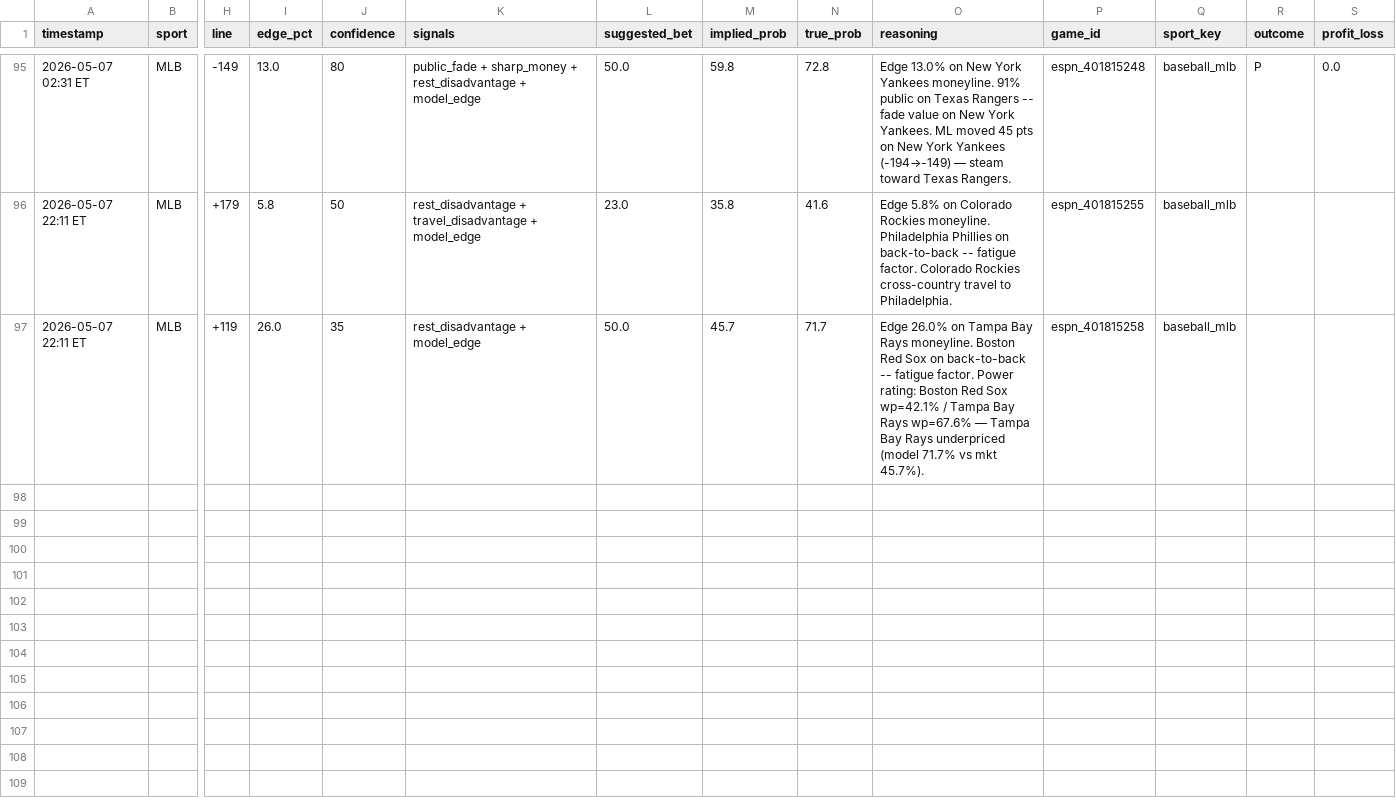
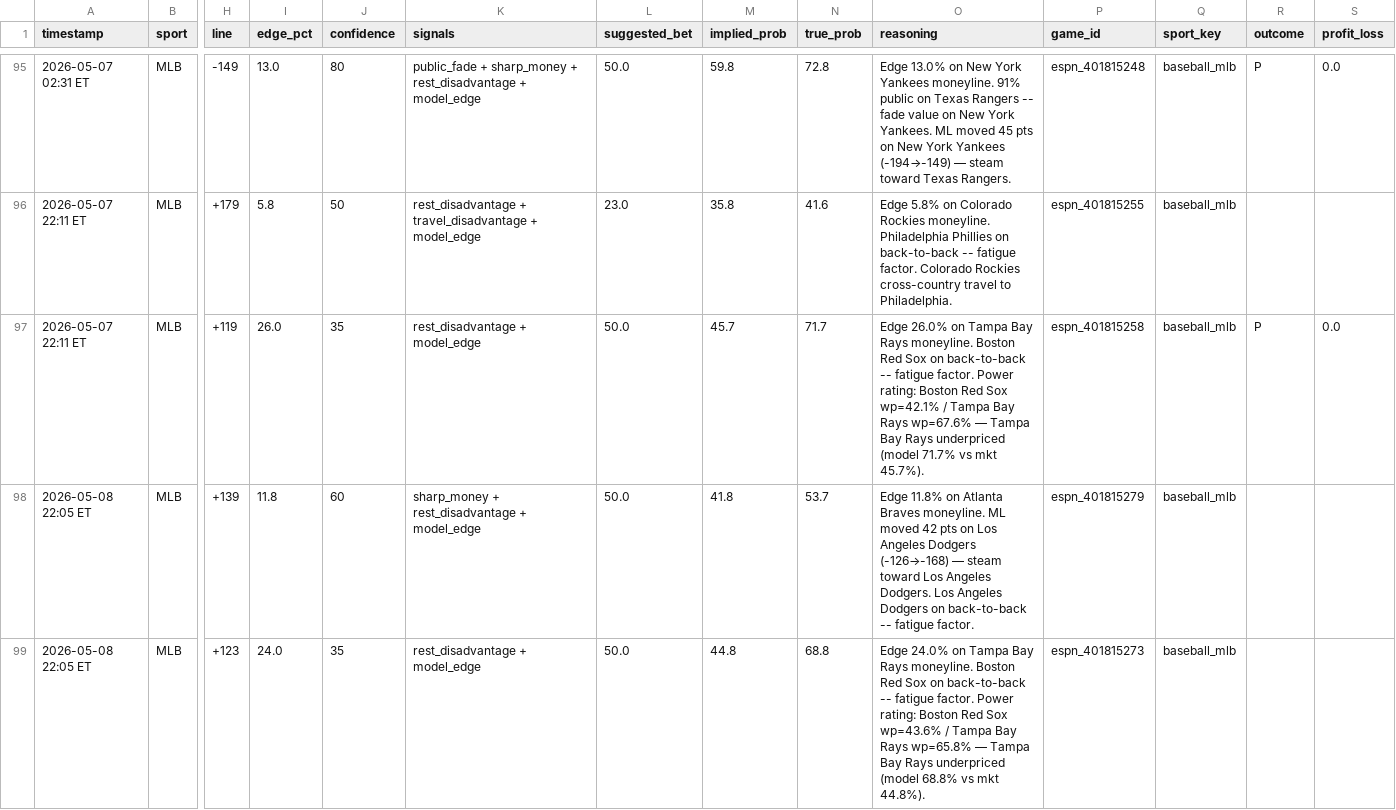
Before and after one commit to mehpackers13/fanduel-bot, a CSV file: bets_log.csv, drawn as a sheet; only a part is shown, gaps mark what is left out; rows hold the shown columns only; the diff names each change by its address in the sheet, - before the commit and + after, or states it on an @@ line.

```diff
--- a/bets_log.csv
+++ b/bets_log.csv
-R97 (outcome): (empty)
+R97 (outcome): P
-S97 (profit_loss): (empty)
+S97 (profit_loss): 0.0
+row 98: 2026-05-08 22:05 ET | MLB | +139 | 11.8 | 60 | sharp_money + rest_disadvantage + model_edge | 50.0 | 41.8 | 53.7 | Edge 11.8% on Atlanta Braves moneyline. ML moved 42 pts on Los Angeles Dodgers (-126→-168) — steam toward Los Angeles Dodgers. Los Angeles Dodgers on back-to-back -- fatigue factor. | espn_401815279 | baseball_mlb
+row 99: 2026-05-08 22:05 ET | MLB | +123 | 24.0 | 35 | rest_disadvantage + model_edge | 50.0 | 44.8 | 68.8 | Edge 24.0% on Tampa Bay Rays moneyline. Boston Red Sox on back-to-back -- fatigue factor. Power rating: Boston Red Sox wp=43.6% / Tampa Bay Rays wp=65.8% — Tampa Bay Rays underpriced (model 68.8% vs mkt 44.8%). | espn_401815273 | baseball_mlb
```
Also changed, not shown: 4 other files.
